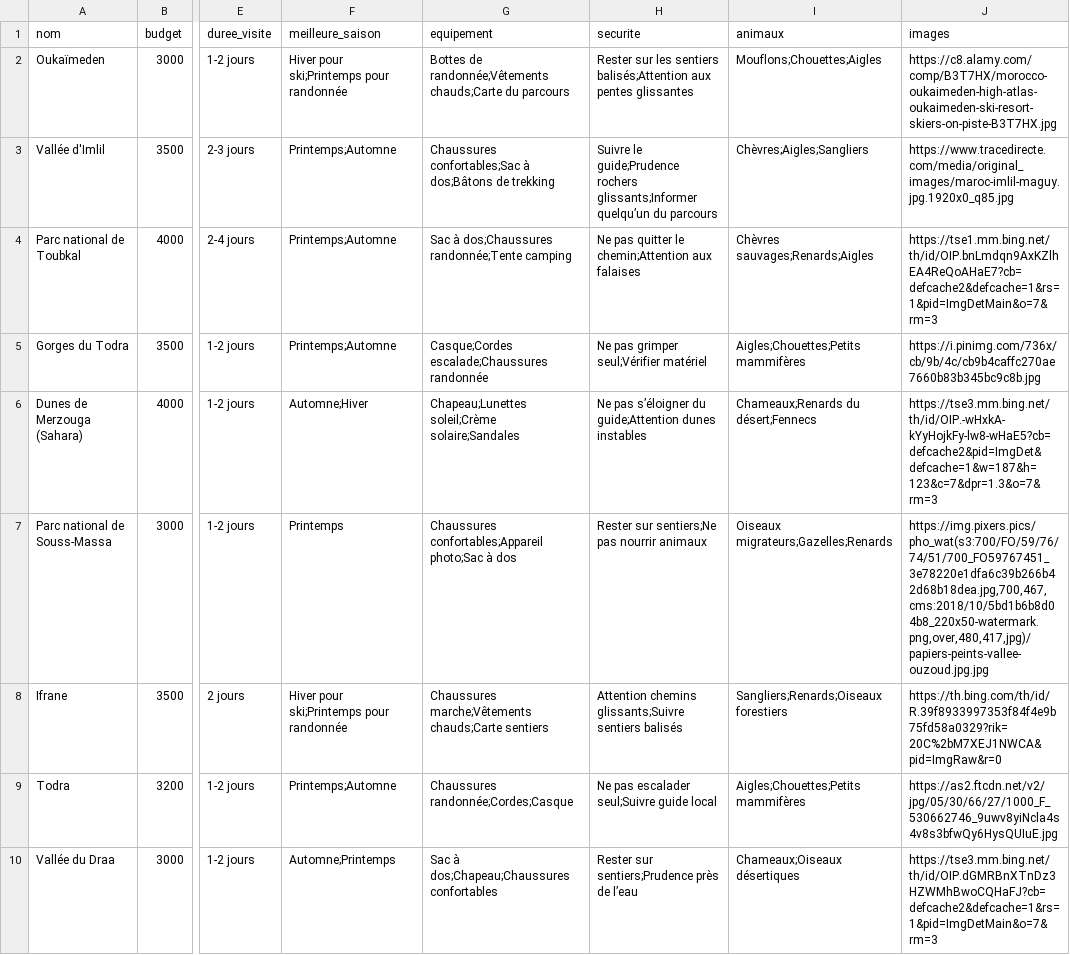
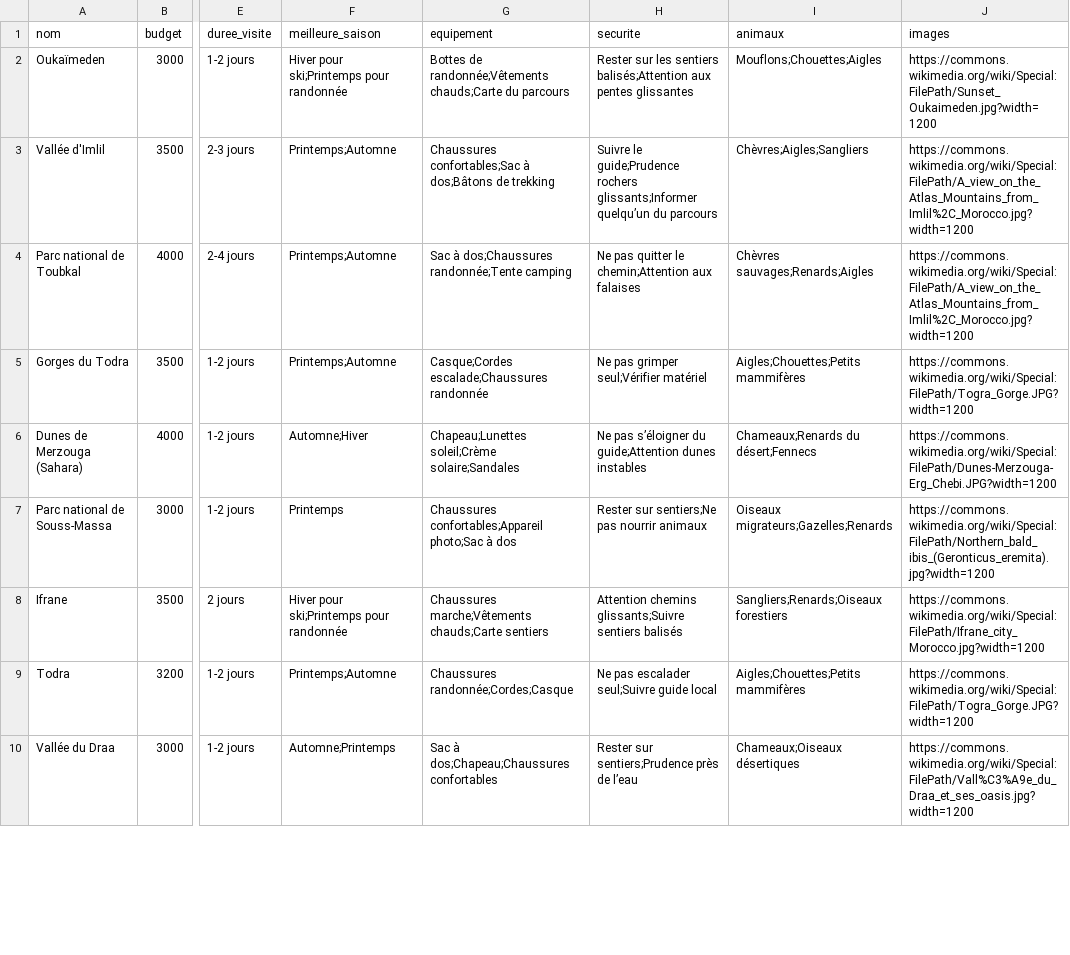
Before and after one commit to yasine2006/Maroc-tour, a CSV file: nature.csv, drawn as a sheet; only a part is shown, gaps mark what is left out; the diff covers the shown part only; the diff names each change by its address in the sheet, - before the commit and + after, or states it on an @@ line.

```diff
--- a/nature.csv
+++ b/nature.csv
-J2 (images): https://c8.alamy.com/comp/B3T7HX/morocco-oukaimeden-high-atlas-oukaimeden-ski-resort-skiers-on-piste-B3T7HX.jpg
+J2 (images): https://commons.wikimedia.org/wiki/Special:FilePath/Sunset_Oukaimeden.jpg?width=1200
-J3 (images): https://www.tracedirecte.com/media/original_images/maroc-imlil-maguy.jpg.1920x0_q85.jpg
+J3 (images): https://commons.wikimedia.org/wiki/Special:FilePath/A_view_on_the_Atlas_Mountains_from_Imlil%2C_Morocco.jpg?width=1200
-J4 (images): https://tse1.mm.bing.net/th/id/OIP.bnLmdqn9AxKZlhEA4ReQoAHaE7?cb=defcache2&defcache=1&rs=1&pid=ImgDetMain&o=7&rm=3
+J4 (images): https://commons.wikimedia.org/wiki/Special:FilePath/A_view_on_the_Atlas_Mountains_from_Imlil%2C_Morocco.jpg?width=1200
-J5 (images): https://i.pinimg.com/736x/cb/9b/4c/cb9b4caffc270ae7660b83b345bc9c8b.jpg
+J5 (images): https://commons.wikimedia.org/wiki/Special:FilePath/Togra_Gorge.JPG?width=1200
-J6 (images): https://tse3.mm.bing.net/th/id/OIP.-wHxkA-kYyHojkFy-lw8-wHaE5?cb=defcache2&pid=ImgDet&defcache=1&w=187&h=123&c=7&dpr=1.3&o=7&rm=3
+J6 (images): https://commons.wikimedia.org/wiki/Special:FilePath/Dunes-Merzouga-Erg_Chebi.JPG?width=1200
-J7 (images): https://img.pixers.pics/pho_wat(s3:700/FO/59/76/74/51/700_FO59767451_3e78220e1dfa6c39b266b42d68b18dea.jpg,700,467,cms:2018/10/5bd1b6b8d04b8_220x50-watermark.png,over,480,417,jpg)/papiers-peints-vallee-ouzoud.jpg.jpg
+J7 (images): https://commons.wikimedia.org/wiki/Special:FilePath/Northern_bald_ibis_(Geronticus_eremita).jpg?width=1200
-J8 (images): https://th.bing.com/th/id/R.39f8933997353f84f4e9b75fd58a0329?rik=20C%2bM7XEJ1NWCA&pid=ImgRaw&r=0
+J8 (images): https://commons.wikimedia.org/wiki/Special:FilePath/Ifrane_city_Morocco.jpg?width=1200
-J9 (images): https://as2.ftcdn.net/v2/jpg/05/30/66/27/1000_F_530662746_9uwv8yiNcla4s4v8s3bfwQy6HysQUIuE.jpg
+J9 (images): https://commons.wikimedia.org/wiki/Special:FilePath/Togra_Gorge.JPG?width=1200
-J10 (images): https://tse3.mm.bing.net/th/id/OIP.dGMRBnXTnDz3HZWMhBwoCQHaFJ?cb=defcache2&defcache=1&rs=1&pid=ImgDetMain&o=7&rm=3
+J10 (images): https://commons.wikimedia.org/wiki/Special:FilePath/Vall%C3%A9e_du_Draa_et_ses_oasis.jpg?width=1200
```
Also changed, not shown: 9 edited cells elsewhere in this file, villes.csv, 3 other files.
